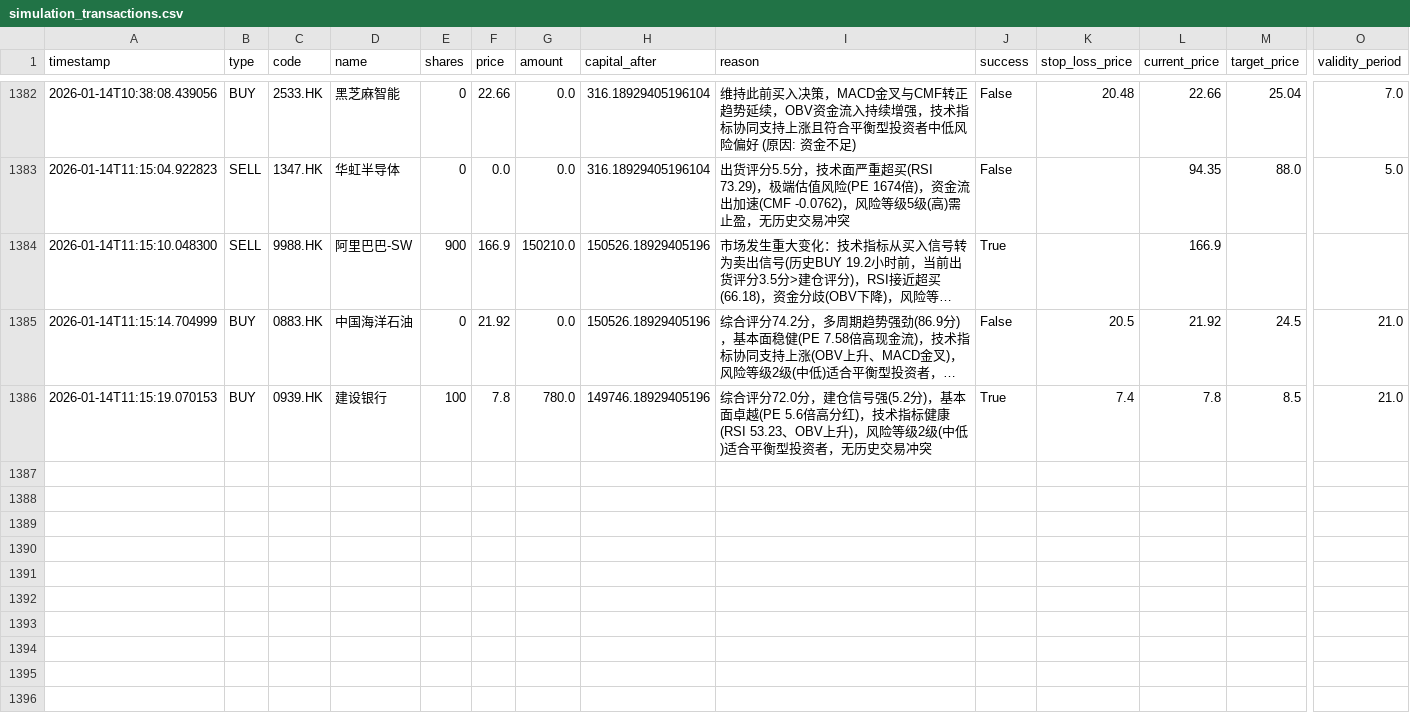
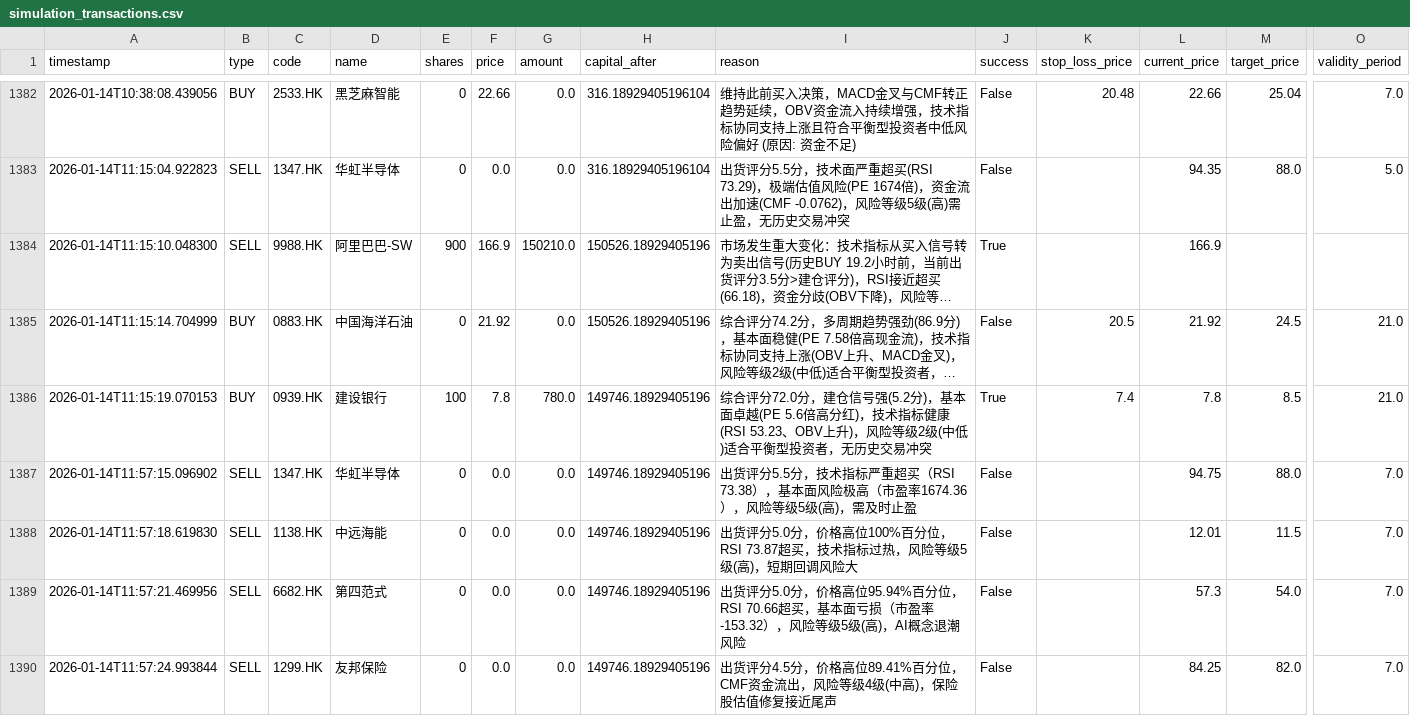
Before and after one commit to wonglaitung/fortune, a CSV file: data/simulation_transactions.csv, drawn as a sheet; only a part is shown, gaps mark what is left out; long unchanged cells end in …; rows hold the shown columns only; the diff covers the shown part only; the diff names each change by its address in the sheet, - before the commit and + after, or states it on an @@ line.

Commit message:
Update data files on 2026-01-14 13:04:09

```diff
--- a/data/simulation_transactions.csv
+++ b/data/simulation_transactions.csv
+row 1387: 2026-01-14T11:57:15.096902 | SELL | 1347.HK | 华虹半导体 | 0 | 0.0 | 0.0 | 149746.18929405196 | 出货评分5.5分，技术指标严重超买（RSI 73.38），基本面风险极高（市盈率1674.36），风险等级5级(高)，需及时止盈 | False |  | 94.75 | 88.0 | 7.0
+row 1388: 2026-01-14T11:57:18.619830 | SELL | 1138.HK | 中远海能 | 0 | 0.0 | 0.0 | 149746.18929405196 | 出货评分5.0分，价格高位100%百分位，RSI 73.87超买，技术指标过热，风险等级5级(高)，短期回调风险大 | False |  | 12.01 | 11.5 | 7.0
+row 1389: 2026-01-14T11:57:21.469956 | SELL | 6682.HK | 第四范式 | 0 | 0.0 | 0.0 | 149746.18929405196 | 出货评分5.0分，价格高位95.94%百分位，RSI 70.66超买，基本面亏损（市盈率-153.32），风险等级5级(高)，AI概念退潮风险 | False |  | 57.3 | 54.0 | 7.0
+row 1390: 2026-01-14T11:57:24.993844 | SELL | 1299.HK | 友邦保险 | 0 | 0.0 | 0.0 | 149746.18929405196 | 出货评分4.5分，价格高位89.41%百分位，CMF资金流出，风险等级4级(中高)，保险股估值修复接近尾声 | False |  | 84.25 | 82.0 | 7.0
```
Also changed, not shown: 3 added rows elsewhere in this file, data/simulation_portfolio.csv, 2 other files.
